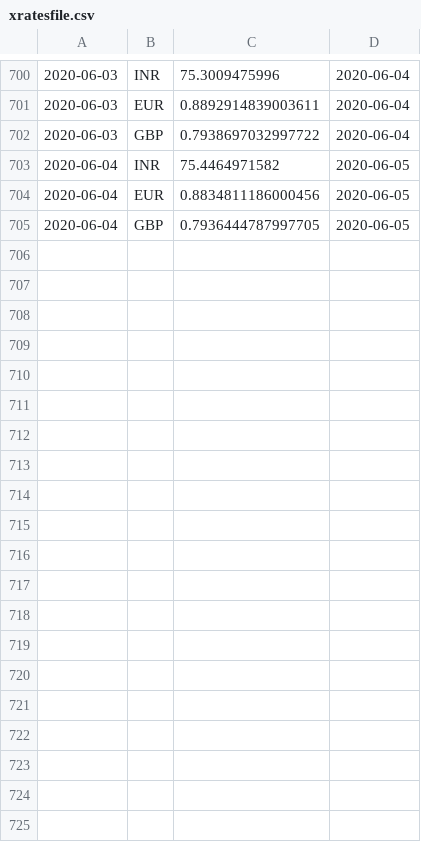
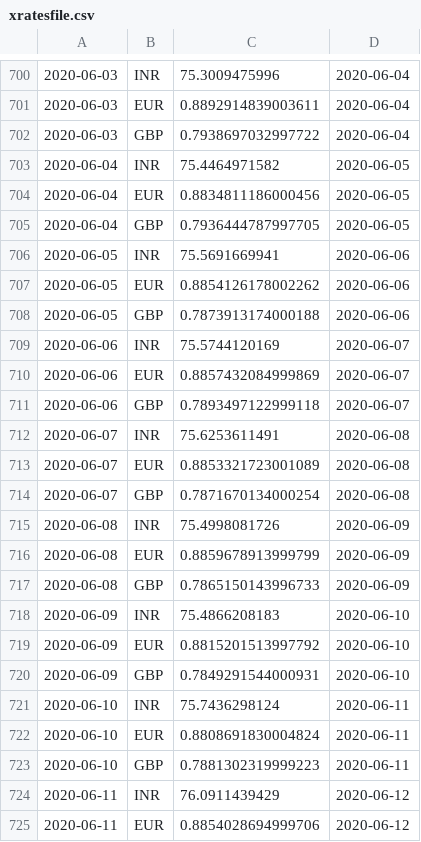
Before and after one commit to santoshbag/mrigAnalytics, a CSV file: data/xratesfile.csv, drawn as a sheet; only a part is shown, gaps mark what is left out; the diff covers the shown part only; the diff names each change by its address in the sheet, - before the commit and + after, or states it on an @@ line.

Commit message:
fs

```diff
--- a/data/xratesfile.csv
+++ b/data/xratesfile.csv
+row 706: 2020-06-05 | INR | 75.5691669941 | 2020-06-06
+row 707: 2020-06-05 | EUR | 0.8854126178002262 | 2020-06-06
+row 708: 2020-06-05 | GBP | 0.7873913174000188 | 2020-06-06
+row 709: 2020-06-06 | INR | 75.5744120169 | 2020-06-07
+row 710: 2020-06-06 | EUR | 0.8857432084999869 | 2020-06-07
+row 711: 2020-06-06 | GBP | 0.7893497122999118 | 2020-06-07
+row 712: 2020-06-07 | INR | 75.6253611491 | 2020-06-08
+row 713: 2020-06-07 | EUR | 0.8853321723001089 | 2020-06-08
+row 714: 2020-06-07 | GBP | 0.7871670134000254 | 2020-06-08
+row 715: 2020-06-08 | INR | 75.4998081726 | 2020-06-09
+row 716: 2020-06-08 | EUR | 0.8859678913999799 | 2020-06-09
+row 717: 2020-06-08 | GBP | 0.7865150143996733 | 2020-06-09
+row 718: 2020-06-09 | INR | 75.4866208183 | 2020-06-10
+row 719: 2020-06-09 | EUR | 0.8815201513997792 | 2020-06-10
+row 720: 2020-06-09 | GBP | 0.7849291544000931 | 2020-06-10
+row 721: 2020-06-10 | INR | 75.7436298124 | 2020-06-11
+row 722: 2020-06-10 | EUR | 0.8808691830004824 | 2020-06-11
+row 723: 2020-06-10 | GBP | 0.7881302319999223 | 2020-06-11
+row 724: 2020-06-11 | INR | 76.0911439429 | 2020-06-12
+row 725: 2020-06-11 | EUR | 0.8854028694999706 | 2020-06-12
```
Also changed, not shown: 19 added rows elsewhere in this file.
